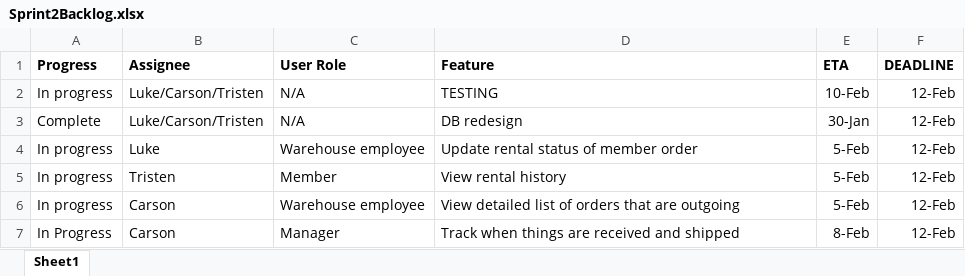
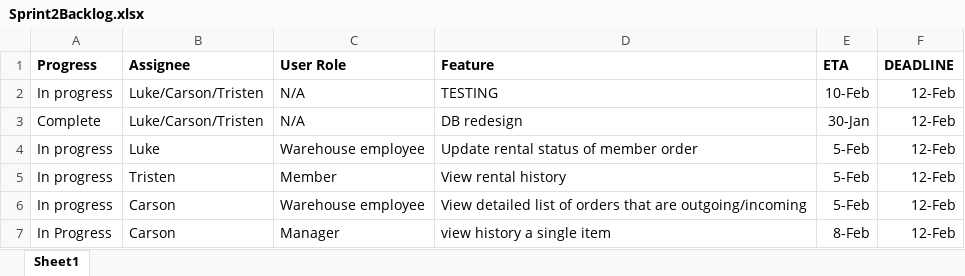
Before and after one commit to lcarlso2/CapstoneProject, an Excel workbook: sprints/Sprint 2/Sprint2Backlog.xlsx, sheet Sheet1, drawn as a sheet; values as stored, in another font and other column widths than the file's, no borders; the diff names each change by its address in the sheet, - before the commit and + after, or states it on an @@ line.

```diff
--- a/sprints/Sprint 2/Sprint2Backlog.xlsx (sheet Sheet1)
+++ b/sprints/Sprint 2/Sprint2Backlog.xlsx (sheet Sheet1)
-D6 (Feature): …that are outgoing
+D6 (Feature): …that are outgoing/incoming
-D7 (Feature): Track when things are received and shipped
+D7 (Feature): view history a single item
```
Also changed, not shown: sprints/CapstoneProductBacklog.xlsx, 1 other file.
